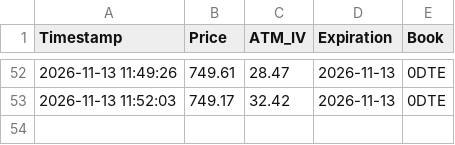
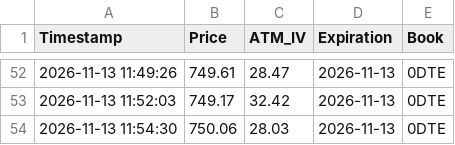
Before and after one commit to macrodroid138-collab/IV, a CSV file: SPY_0dte_iv_ticks.csv, drawn as a sheet; only a part is shown, gaps mark what is left out.

```diff
--- a/SPY_0dte_iv_ticks.csv
+++ b/SPY_0dte_iv_ticks.csv
@@ -53 +53,2 @@ Timestamp,Price,ATM_IV,Expiration,Book
 2026-11-13 11:52:03,749.17,32.42,2026-11-13,0DTE
+2026-11-13 11:54:30,750.06,28.03,2026-11-13,0DTE
```
Also changed, not shown: SPY_1dte_iv_ticks.csv, 2 other files.
